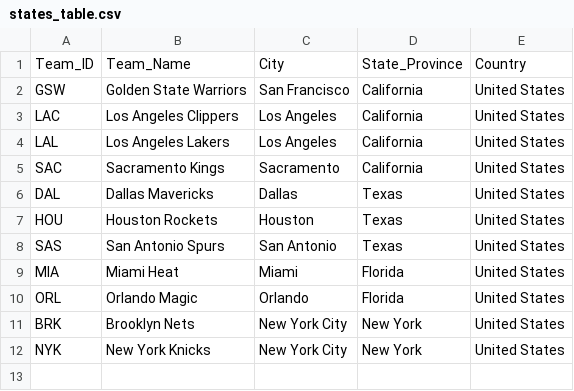
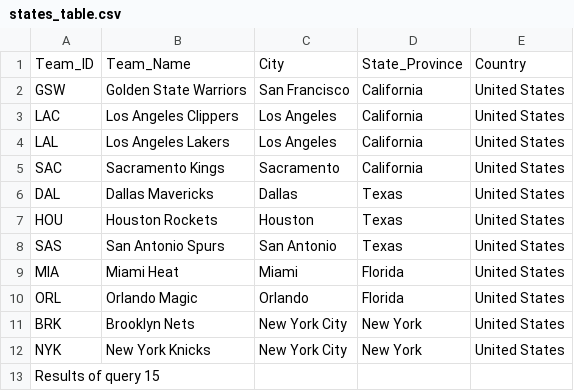
Before and after one commit to mattvong/nbaproject, a CSV file: states_table.csv, drawn as a sheet.

Commit message:
Update states_table.csv

```diff
--- a/states_table.csv
+++ b/states_table.csv
@@ -12 +12,2 @@ BRK,"Brooklyn Nets","New York City","New York","United States"
 NYK,"New York Knicks","New York City","New York","United States"
+Results of query 15
```
